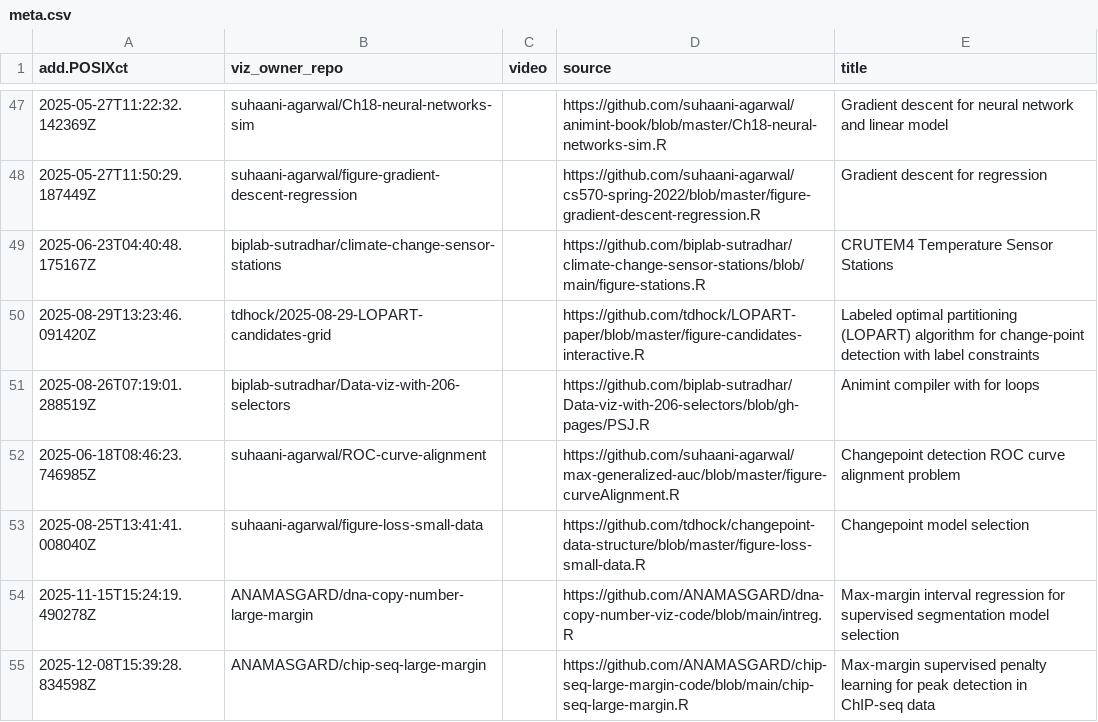
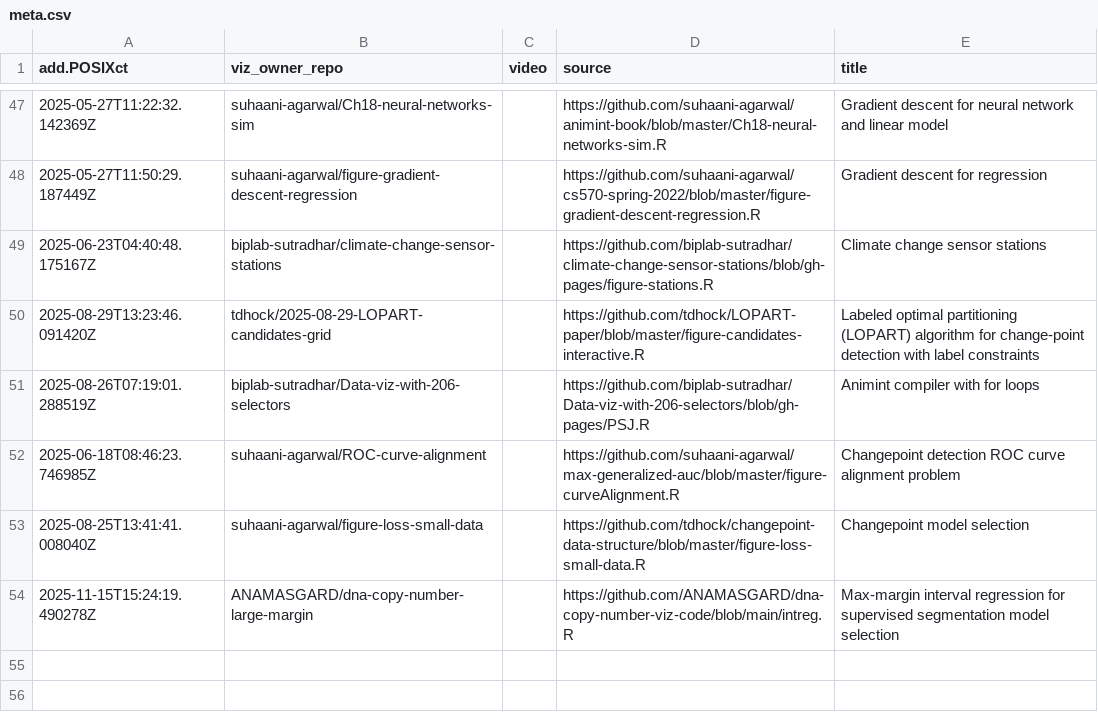
Before and after one commit to tdhock/gallery, a CSV file: meta.csv, drawn as a sheet; only a part is shown, gaps mark what is left out.

Commit message:
Revert PR #46 (chip-seq large margin and related updates)

```diff
--- a/meta.csv
+++ b/meta.csv
@@ -48,3 +48,3 @@ add.POSIXct,viz_owner_repo,video,source,title
 2025-05-27T11:50:29.187449Z,suhaani-agarwal/figure-gradient-descent-regression,"",https://github.com/suhaani-agarwal/cs570-spring-2022/blob/master/figure-gradient-descent-regression.R,Gradient descent for regression
-2025-06-23T04:40:48.175167Z,biplab-sutradhar/climate-change-sensor-stations,"",https://github.com/biplab-sutradhar/climate-change-sensor-stations/blob/main/figure-stations.R,CRUTEM4 Temperature Sensor Stations
+2025-06-23T04:40:48.175167Z,biplab-sutradhar/climate-change-sensor-stations,"",https://github.com/biplab-sutradhar/climate-change-sensor-stations/blob/gh-pages/figure-stations.R,Climate change sensor stations
 2025-08-29T13:23:46.091420Z,tdhock/2025-08-29-LOPART-candidates-grid,"",https://github.com/tdhock/LOPART-paper/blob/master/figure-candidates-interactive.R,Labeled optimal partitioning (LOPART) algorithm for change-point detection with label constraints
@@ -54,2 +54 @@ add.POSIXct,viz_owner_repo,video,source,title
 2025-11-15T15:24:19.490278Z,ANAMASGARD/dna-copy-number-large-margin,"",https://github.com/ANAMASGARD/dna-copy-number-viz-code/blob/main/intreg.R,Max-margin interval regression for supervised segmentation model selection
-2025-12-08T15:39:28.834598Z,ANAMASGARD/chip-seq-large-margin,"",https://github.com/ANAMASGARD/chip-seq-large-margin-code/blob/main/chip-seq-large-margin.R,Max-margin supervised penalty learning for peak detection in ChIP-seq data
```
Also changed, not shown: error.csv, 3 other files.
